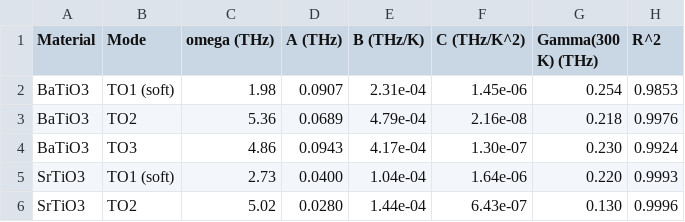
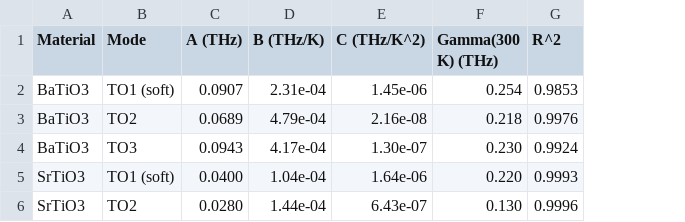
Before and after one commit to syed-moid/anharmonic-ir-response, a CSV file: tables/table5.csv, drawn as a sheet; the diff names each change by its address in the sheet, - before the commit and + after, or states it on an @@ line.

Commit message:
Align repo with revised manuscript: drop Table 5 omega column, update CITATION (title + ORCID), refresh validation report and reference numbers

```diff
--- a/tables/table5.csv
+++ b/tables/table5.csv
-column C (omega (THz)), rows 2-6: 1.98 | 5.36 | 4.86 | 2.73 | 5.02
```
Also changed, not shown: data/processed/table5_bto.csv, data/processed/table5_sto.csv, 9 other files.
